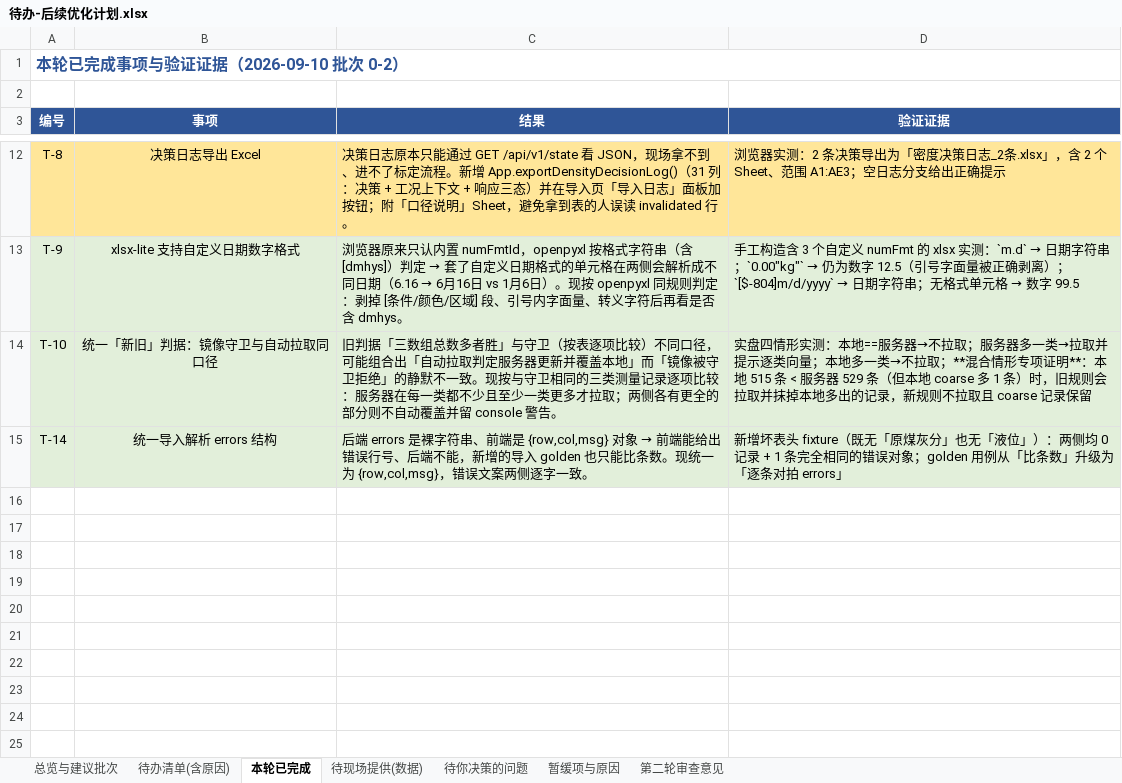
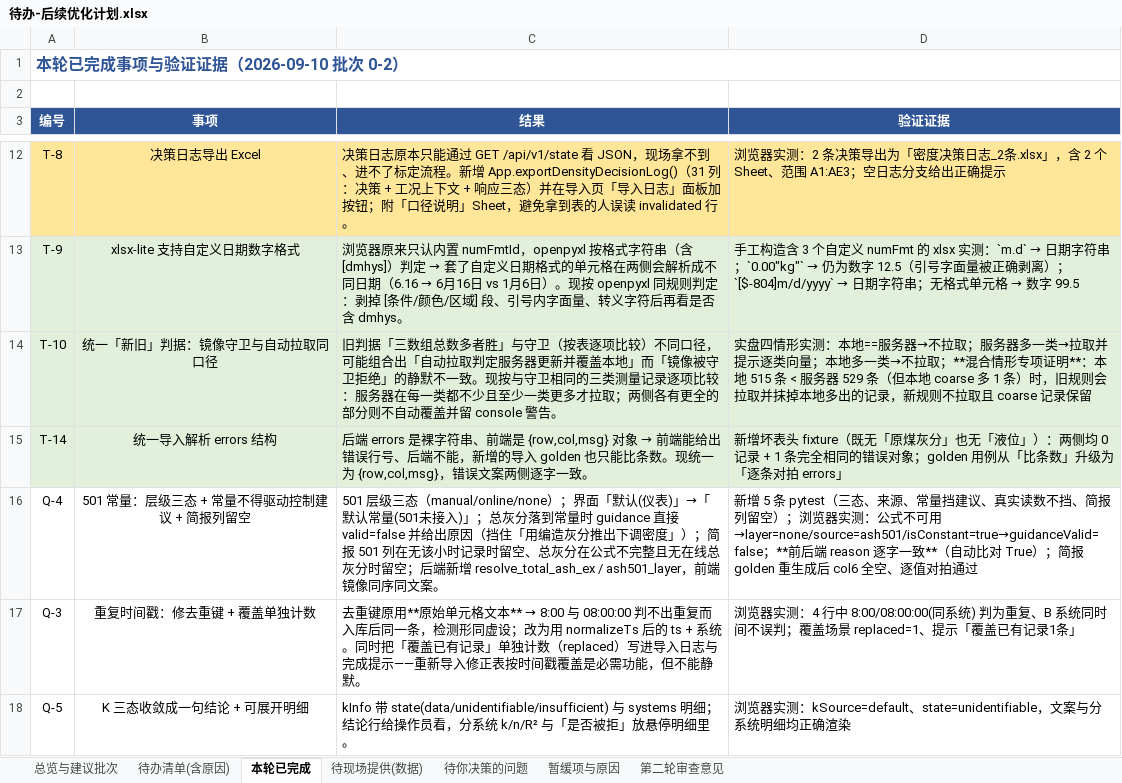
Before and after one commit to yabao1937-blip/Dsh-Practical-Projects, an Excel workbook: docs/待办-后续优化计划.xlsx, sheet 本轮已完成, drawn as a sheet; only a part is shown, gaps mark what is left out; values as stored, in another font and other column widths than the file's, no borders; the diff names each change by its address in the sheet, - before the commit and + after, or states it on an @@ line.

Commit message:
docs: 待办计划 Excel 落地决策结果（Q-1~Q-6 已决 / Q-7 不做 / Q-8 暂缓）
- 待你决策的问题：8 项状态全部落定并附决策依据与落地证据；
- 本轮已完成：补齐 Q-3(去重键+覆盖计数)、Q-4(501 常量不得驱动建议)、Q-5(K 三态)三行；
- Q-6 标为已决（严格 24h 口径当日已上线，原表还留着"待确认"的旧建议）；
- 总览「剩余待办」更新为：代码侧已无待办，只剩现场数据(T-12/T-13)与暂缓项(D-1~D-4)。
- 保留 glm-5.3 写入的「第二轮审查意见」Sheet（由 data/todo_review_round2.json 原样重建）。

上次提交时该文件被 Excel 占用(PermissionError)未能重生成，本次已产出。

```diff
--- a/docs/待办-后续优化计划.xlsx (sheet 本轮已完成)
+++ b/docs/待办-后续优化计划.xlsx (sheet 本轮已完成)
+row 16: Q-4 | 501 常量：层级三态 + 常量不得驱动控制建议 + 简报列留空 | 501 层级三态（manual/online/none）；界面「默认(仪表)」→「默认常量(501未接入)」；总灰分落到常量时 guidance 直接 valid=false 并给出原因（挡住「用编造灰分推出下调密度」）；简报 501 列在无该小时记录时留空、总灰分在公式不完整且无在线总灰分时留空；后端新增 resolve_total_ash_ex / ash501_layer，前端镜像同序同文案。 | 新增 5 条 pytest（三态、来源、常量挡建议、真实读数不挡、简报列留空）；浏览器实测：公式不可用→layer=none/source=ash501/isConstant=true→guidanceValid=false；**前后端 reason 逐字一致**（自动比对 True）；简报 golden 重生成后 col6 全空、逐值对拍通过
+row 17: Q-3 | 重复时间戳：修去重键 + 覆盖单独计数 | 去重键原用**原始单元格文本** → 8:00 与 08:00:00 判不出重复而入库后同一条，检测形同虚设；改为用 normalizeTs 后的 ts + 系统。同时把「覆盖已有记录」单独计数（replaced）写进导入日志与完成提示——重新导入修正表按时间戳覆盖是必需功能，但不能静默。 | 浏览器实测：4 行中 8:00/08:00:00(同系统) 判为重复、B 系统同时间不误判；覆盖场景 replaced=1、提示「覆盖已有记录1条」
+row 18: Q-5 | K 三态收敛成一句结论 + 可展开明细 | kInfo 带 state(data/unidentifiable/insufficient) 与 systems 明细；结论行给操作员看，分系统 k/n/R² 与「是否被拒」放悬停明细里。 | 浏览器实测：kSource=default、state=unidentifiable，文案与分系统明细均正确渲染
```
Also changed, not shown: sheet 待你决策的问题, sheet 总览与建议批次, 1 other file.
